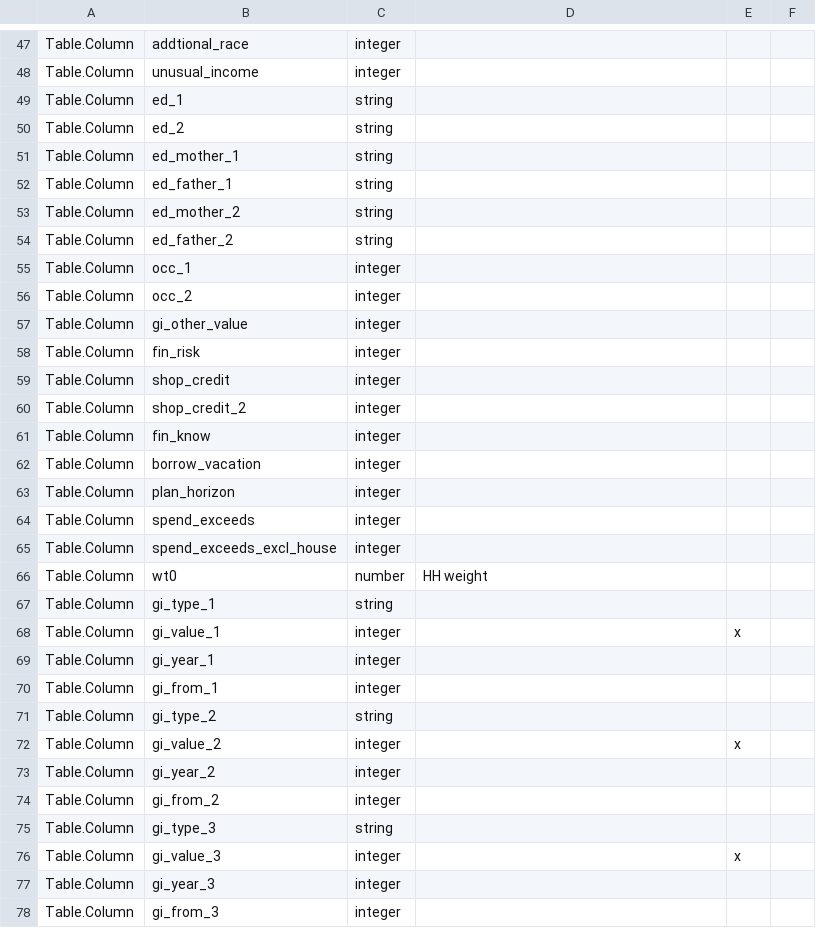
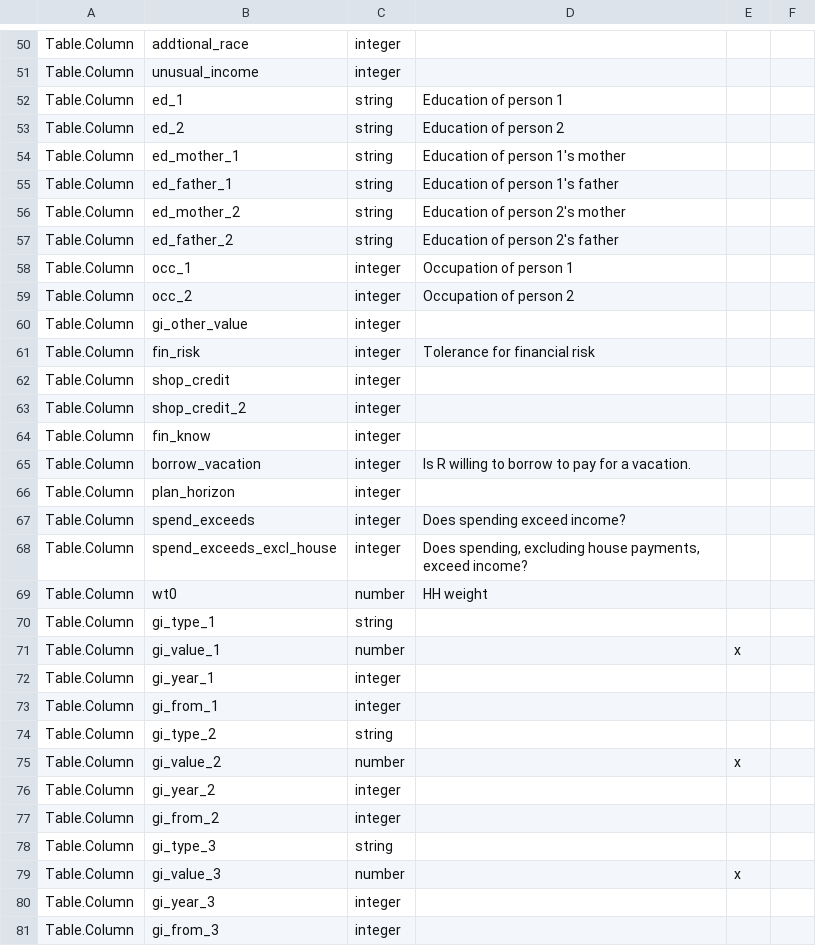
Before and after one commit to metatab-packages/federalreserve.gov-consumer_finances-2016-inherit, a CSV file: metadata.csv, drawn as a sheet; only a part is shown, gaps mark what is left out; the diff covers the shown part only.

```diff
--- a/metadata.csv
+++ b/metadata.csv
@@ -49,8 +52,8 @@ Table.Column,unusual_income,integer,,
-Table.Column,ed_1,string,,
-Table.Column,ed_2,string,,
-Table.Column,ed_mother_1,string,,
-Table.Column,ed_father_1,string,,
-Table.Column,ed_mother_2,string,,
-Table.Column,ed_father_2,string,,
-Table.Column,occ_1,integer,,
-Table.Column,occ_2,integer,,
+Table.Column,ed_1,string,Education of person 1,,
+Table.Column,ed_2,string,Education of person 2,,
+Table.Column,ed_mother_1,string,Education of person 1's mother,,
+Table.Column,ed_father_1,string,Education of person 1's father,,
+Table.Column,ed_mother_2,string,Education of person 2's mother,,
+Table.Column,ed_father_2,string,Education of person 2's father,,
+Table.Column,occ_1,integer,Occupation of person 1,,
+Table.Column,occ_2,integer,Occupation of person 2,,
@@ -58 +61 @@ Table.Column,gi_other_value,integer,,
-Table.Column,fin_risk,integer,,
+Table.Column,fin_risk,integer,Tolerance for financial risk,,
@@ -62 +65 @@ Table.Column,fin_know,integer,,
-Table.Column,borrow_vacation,integer,,
+Table.Column,borrow_vacation,integer,Is R willing to borrow to pay for a vacation.,,
@@ -64,2 +67,2 @@ Table.Column,plan_horizon,integer,,
-Table.Column,spend_exceeds,integer,,
-Table.Column,spend_exceeds_excl_house,integer,,
+Table.Column,spend_exceeds,integer,Does spending exceed income?,,
+Table.Column,spend_exceeds_excl_house,integer,"Does spending, excluding house payments, exceed income?",,
@@ -68 +71 @@ Table.Column,gi_type_1,string,,
-Table.Column,gi_value_1,integer,,x
+Table.Column,gi_value_1,number,,x,
@@ -72 +75 @@ Table.Column,gi_type_2,string,,
-Table.Column,gi_value_2,integer,,x
+Table.Column,gi_value_2,number,,x,
@@ -76 +79 @@ Table.Column,gi_type_3,string,,
-Table.Column,gi_value_3,integer,,x
+Table.Column,gi_value_3,number,,x,
```
Also changed, not shown: 7 added rows and 25 edited cells elsewhere in this file, 3 other files.
